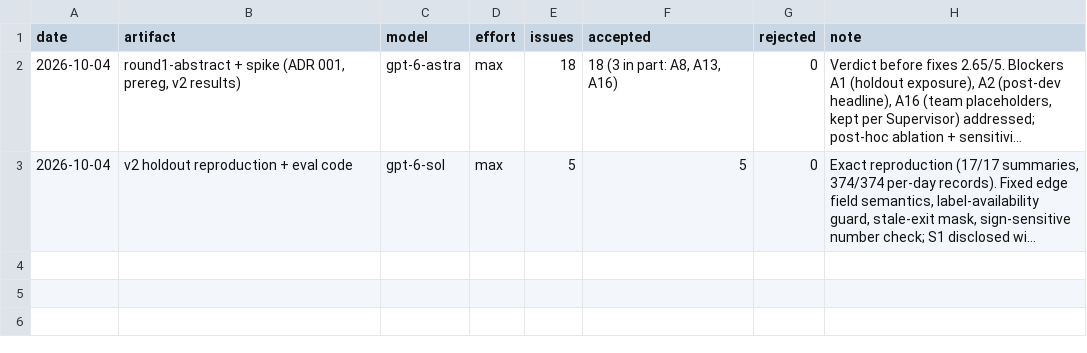
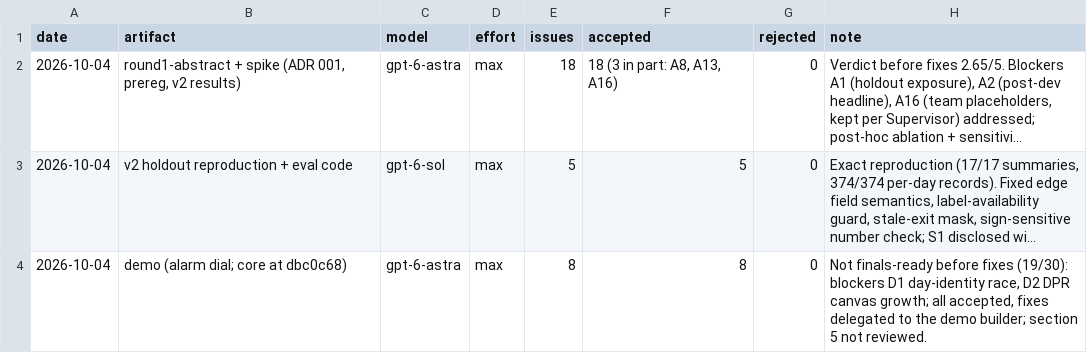
Before and after one commit to imdigitalashish/techfest-2026, a TSV file: perceptron-p04-lob-regimes/reviews/ledger.tsv, drawn as a sheet; long unchanged cells end in …; the diff names each change by its address in the sheet, - before the commit and + after, or states it on an @@ line.

Commit message:
perceptron-p04-lob-regimes: demo review triage — all 8 findings accepted; ledger

```diff
--- a/perceptron-p04-lob-regimes/reviews/ledger.tsv
+++ b/perceptron-p04-lob-regimes/reviews/ledger.tsv
+row 4: 2026-10-04 | demo (alarm dial; core at dbc0c68) | gpt-6-astra | max | 8 | 8 | 0 | Not finals-ready before fixes (19/30): blockers D1 day-identity race, D2 DPR canvas growth; all accepted, fixes delegated to the demo builder; section 5 not reviewed.
```
Also changed, not shown: 1 other file.
